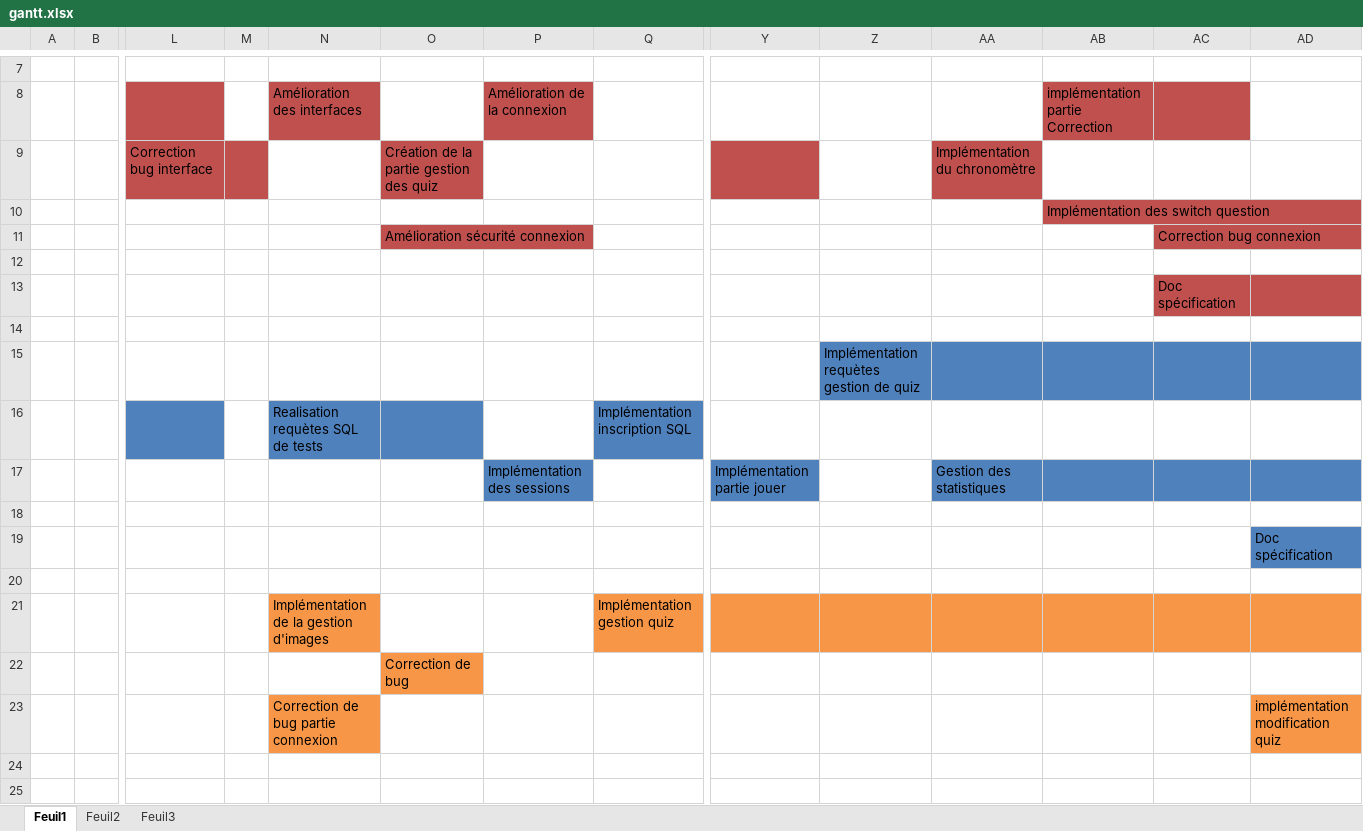
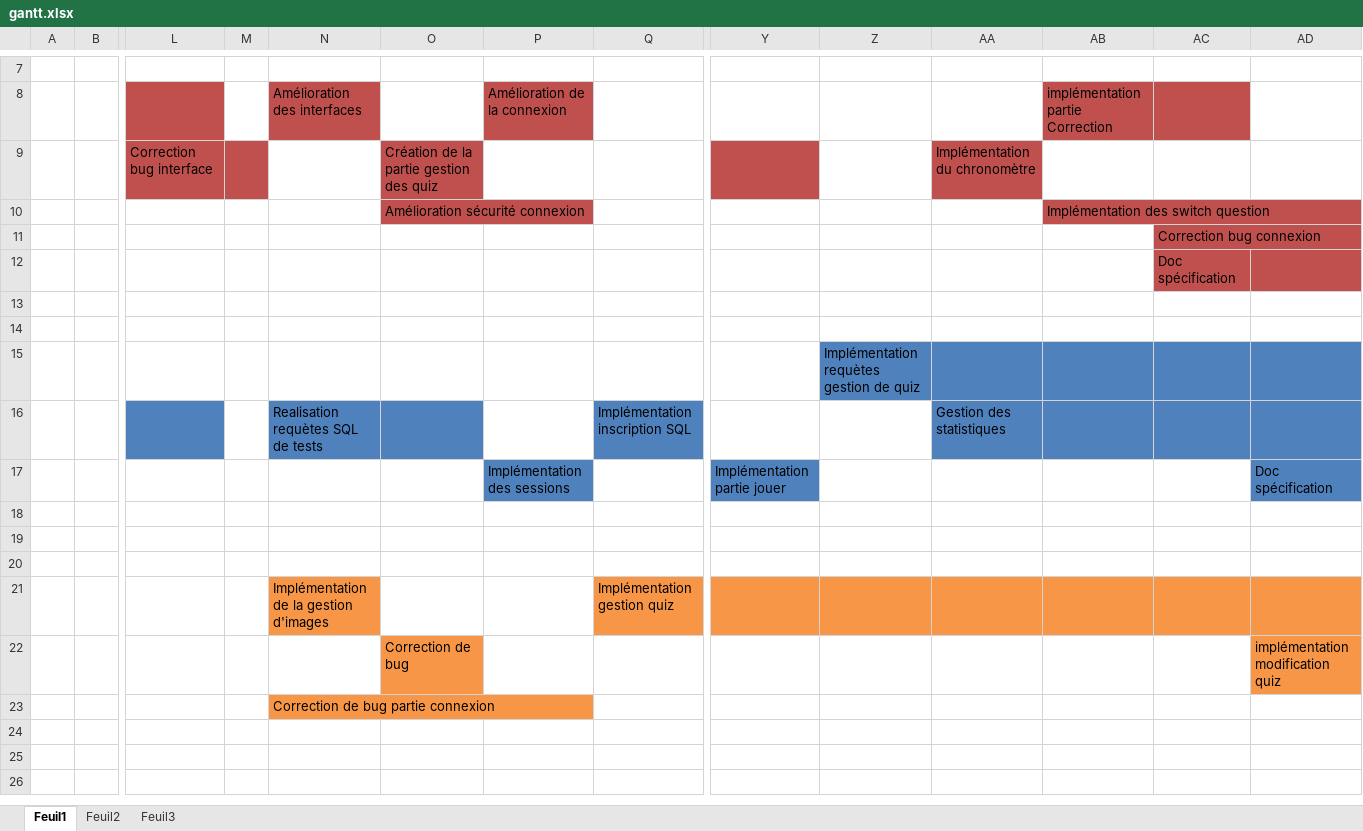
Before and after one commit to LordAlbas/warquiz, an Excel workbook: Docs/gantt.xlsx, sheet Feuil1, drawn as a sheet; only a part is shown, gaps mark what is left out; values as stored, in another font and other column widths than the file's, no borders; removed rows and columns are numbered as before the commit, all else as after; rows hold the shown columns only; the diff names each change by its address in the sheet, - before the commit and + after, or states it on an @@ line.

```diff
--- a/Docs/gantt.xlsx (sheet Feuil1)
+++ b/Docs/gantt.xlsx (sheet Feuil1)
-O10: (empty)
+O10: Amélioration sécurité connexion
-O10 fill: none
+O10 fill: #C0504D
-row 11:  |  |  |  |  | Amélioration sécurité connexion |  |  |  |  |  |  | Correction bug connexion
-AC11: (empty)
+AC11: Correction bug connexion
-AC11 fill: none
+AC11 fill: #C0504D
+row 14: (empty)
-AA16: (empty)
+AA16: Gestion des statistiques
-AA16:AD16 fill: none
+AA16:AD16 fill: #4F81BD
-AA17: Gestion des statistiques
+AA17: (empty)
-AA17:AC17 fill: #4F81BD
+AA17:AC17 fill: none
-AD17: (empty)
+AD17: Doc spécification
-AD19: Doc spécification
+AD19: (empty)
-AD19 fill: #4F81BD
+AD19 fill: none
-AD22: (empty)
+AD22: implémentation modification quiz
-AD22 fill: none
+AD22 fill: #F79646
-AD23: implémentation modification quiz
+AD23: (empty)
-AD23 fill: #F79646
+AD23 fill: none
```
